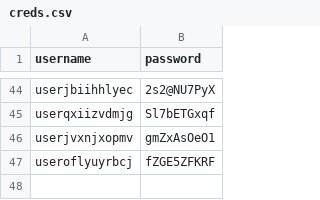
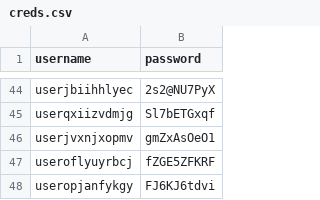
Before and after one commit to ivannaht/PythonForTA-IH-2023, a CSV file: assets/creds.csv, drawn as a sheet; only a part is shown, gaps mark what is left out.

```diff
--- a/assets/creds.csv
+++ b/assets/creds.csv
@@ -47 +47,2 @@ userjvxnjxopmv,gmZxAsOeO1
 useroflyuyrbcj,fZGE5ZFKRF
+useropjanfykgy,FJ6KJ6tdvi
```
Also changed, not shown: 8 other files.
